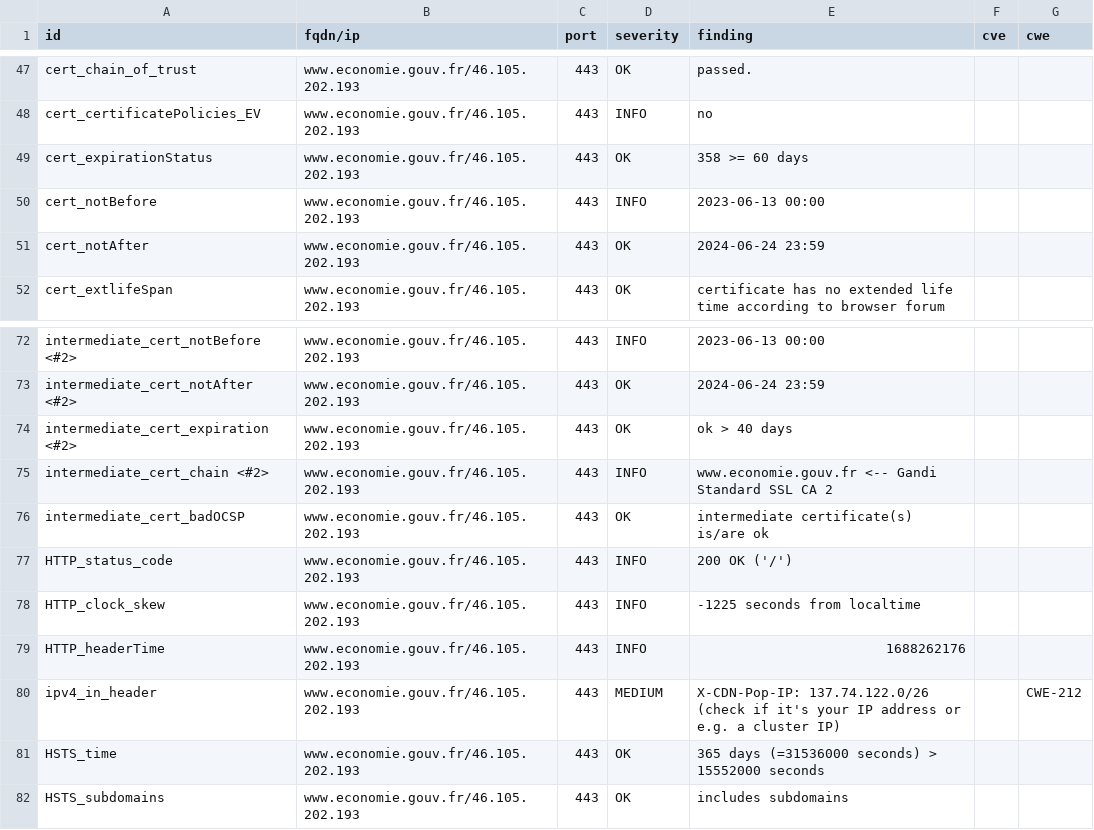
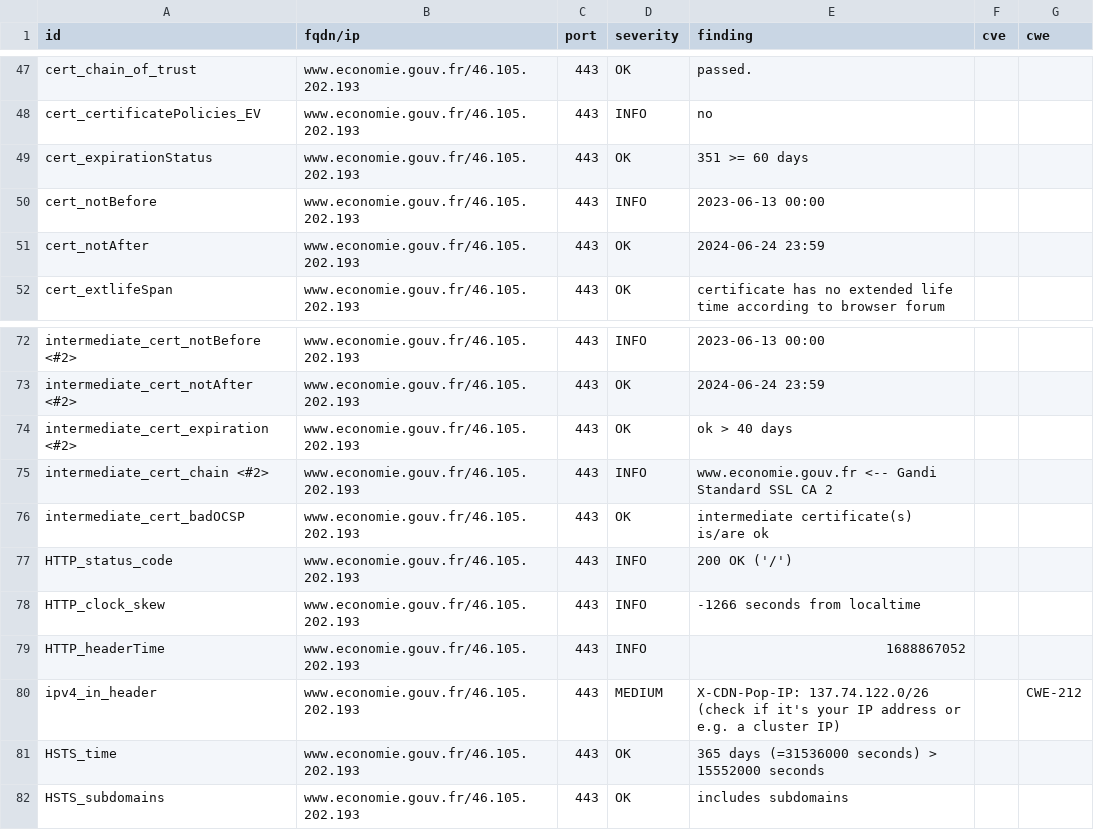
Before and after one commit to mactimebatn/dashloard, a CSV file: results/aHR0cHM6Ly93d3cuZWNvbm9taWUuZ291di5mcg==/testssl.csv, drawn as a sheet; only a part is shown, gaps mark what is left out.

```diff
--- a/results/aHR0cHM6Ly93d3cuZWNvbm9taWUuZ291di5mcg==/testssl.csv
+++ b/results/aHR0cHM6Ly93d3cuZWNvbm9taWUuZ291di5mcg==/testssl.csv
@@ -48,3 +48,3 @@
 "cert_certificatePolicies_EV","www.economie.gouv.fr/46.105.202.193","443","INFO","no","",""
-"cert_expirationStatus","www.economie.gouv.fr/46.105.202.193","443","OK","358 >= 60 days","",""
+"cert_expirationStatus","www.economie.gouv.fr/46.105.202.193","443","OK","351 >= 60 days","",""
 "cert_notBefore","www.economie.gouv.fr/46.105.202.193","443","INFO","2023-06-13 00:00","",""
@@ -77,4 +77,4 @@
 "HTTP_status_code","www.economie.gouv.fr/46.105.202.193","443","INFO","200 OK ('/')","",""
-"HTTP_clock_skew","www.economie.gouv.fr/46.105.202.193","443","INFO","-1225 seconds from localtime","",""
-"HTTP_headerTime","www.economie.gouv.fr/46.105.202.193","443","INFO","1688262176","",""
+"HTTP_clock_skew","www.economie.gouv.fr/46.105.202.193","443","INFO","-1266 seconds from localtime","",""
+"HTTP_headerTime","www.economie.gouv.fr/46.105.202.193","443","INFO","1688867052","",""
 "ipv4_in_header","www.economie.gouv.fr/46.105.202.193","443","MEDIUM","X-CDN-Pop-IP: 137.74.122.0/26 (check if it's your IP address or e.g. a cluster IP)","","CWE-212"
```
Also changed, not shown: 13 other files.
